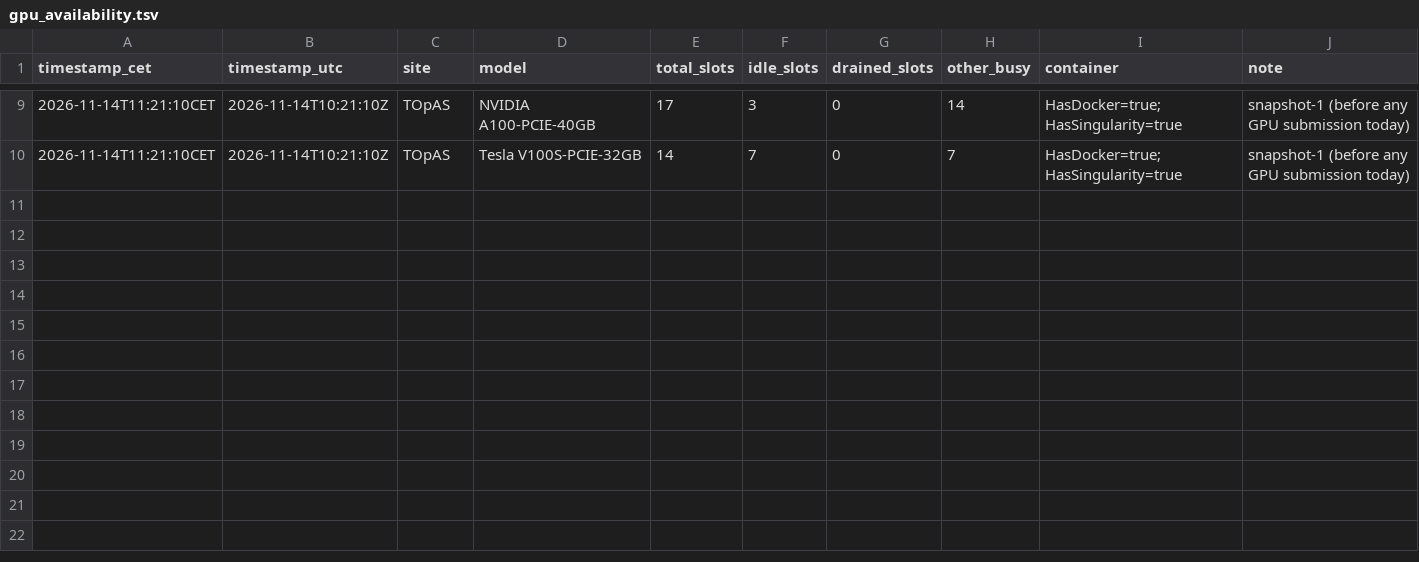
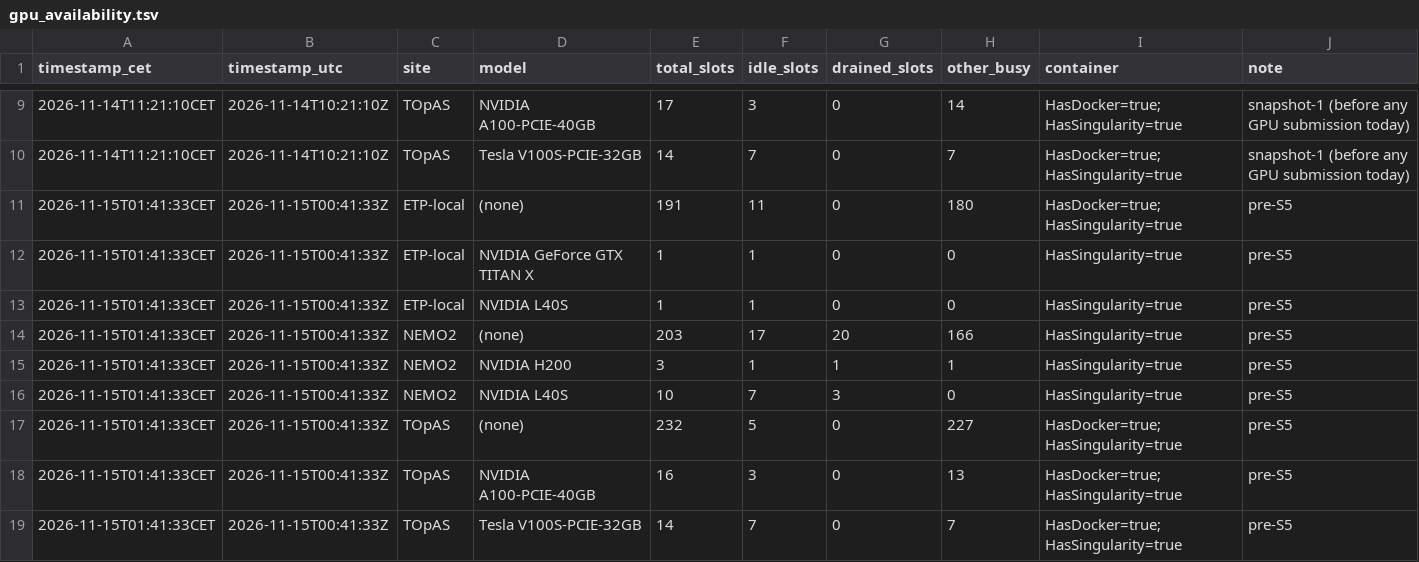
Before and after one commit to dowlingwong/Agent_paper_B, a TSV file: docs/r1/reports/htcondor_chain_20261114/gpu_availability.tsv, drawn as a sheet; only a part is shown, gaps mark what is left out.

Commit message:
docs(r1): HTCondor chain — S5 DONE: I4 passes on NEMO2 L40S (torch CUDA matmul + llama-server rc 0); exit 1 is our nvidia-smi gate artefact
- cluster 759694: wait 48 s, run 830 s (4.87 GiB image pull inside run_s, EP OCI cache),
  0 evictions/holds; L40S chosen from the pre-S5 snapshot (10/7/3) with reason recorded
- I4 PASS: /proc/driver/nvidia/version 615.71.10, torch 2.6.0+cu124 cuda_available True,
  matmul ok, llama-server 0.7.0-dev commit 620d2225c rc 0 (sha f8d35fd3... matches image)
- exit 1 explained: image has no nvidia-smi binary (runtime base), not a GPU failure; D1 libgomp
  resolved (present; llama runs on GPU; login-node failure was libcuda absent without a driver)
- recorded: APPTAINER_CONTAINER/APPTAINER_CACHEDIR, job-ad ContainerImage/ImageSize/DiskUsage,
  EP sandbox 11 GB, /dev/nvidia* + nvidia-cap*, submission note/snapshot/dry-run ad
- /ceph/srv/dwong/paperb/models/ does not exist yet (I3 dependency) and the xrootd endpoints are
  unreachable (Q-XRD), so I3 remains blocked on the author/site answer

AI-assisted: DeepSeek Harness agent, 14 Nov 2026.

```diff
--- a/docs/r1/reports/htcondor_chain_20261114/gpu_availability.tsv
+++ b/docs/r1/reports/htcondor_chain_20261114/gpu_availability.tsv
@@ -10 +10,10 @@ timestamp_cet	timestamp_utc	site	model	total_slots	idle_slots	drained_slots	othe
 2026-11-14T11:21:10CET	2026-11-14T10:21:10Z	TOpAS	Tesla V100S-PCIE-32GB	14	7	0	7	HasDocker=true;HasSingularity=true	snapshot-1 (before any GPU submission today)
+2026-11-15T01:41:33CET	2026-11-15T00:41:33Z	ETP-local	(none)	191	11	0	180	HasDocker=true;HasSingularity=true	pre-S5
+2026-11-15T01:41:33CET	2026-11-15T00:41:33Z	ETP-local	NVIDIA GeForce GTX TITAN X	1	1	0	0	HasSingularity=true	pre-S5
+2026-11-15T01:41:33CET	2026-11-15T00:41:33Z	ETP-local	NVIDIA L40S	1	1	0	0	HasSingularity=true	pre-S5
+2026-11-15T01:41:33CET	2026-11-15T00:41:33Z	NEMO2	(none)	203	17	20	166	HasSingularity=true	pre-S5
+2026-11-15T01:41:33CET	2026-11-15T00:41:33Z	NEMO2	NVIDIA H200	3	1	1	1	HasSingularity=true	pre-S5
+2026-11-15T01:41:33CET	2026-11-15T00:41:33Z	NEMO2	NVIDIA L40S	10	7	3	0	HasSingularity=true	pre-S5
+2026-11-15T01:41:33CET	2026-11-15T00:41:33Z	TOpAS	(none)	232	5	0	227	HasDocker=true;HasSingularity=true	pre-S5
+2026-11-15T01:41:33CET	2026-11-15T00:41:33Z	TOpAS	NVIDIA A100-PCIE-40GB	16	3	0	13	HasDocker=true;HasSingularity=true	pre-S5
+2026-11-15T01:41:33CET	2026-11-15T00:41:33Z	TOpAS	Tesla V100S-PCIE-32GB	14	7	0	7	HasDocker=true;HasSingularity=true	pre-S5
```
Also changed, not shown: 10 other files.
